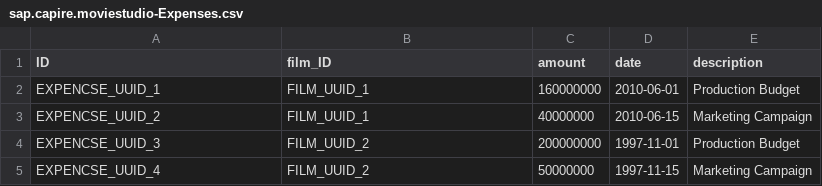
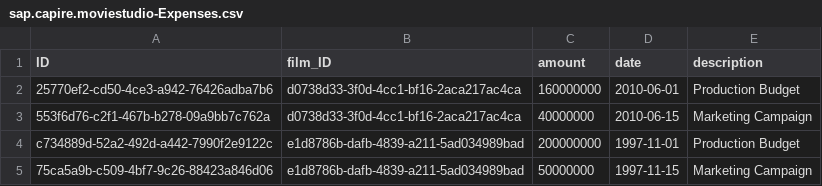
Before and after one commit to DYN-IT-EDU/e.averkova-n.demich_movie-studio, a CSV file: db/data/sap.capire.moviestudio-Expenses.csv, drawn as a sheet.

```diff
--- a/db/data/sap.capire.moviestudio-Expenses.csv
+++ b/db/data/sap.capire.moviestudio-Expenses.csv
@@ -1,5 +1,5 @@
 ID,film_ID,amount,date,description
-EXPENCSE_UUID_1,FILM_UUID_1,160000000,2010-06-01,Production Budget
-EXPENCSE_UUID_2,FILM_UUID_1,40000000,2010-06-15,Marketing Campaign
-EXPENCSE_UUID_3,FILM_UUID_2,200000000,1997-11-01,Production Budget
-EXPENCSE_UUID_4,FILM_UUID_2,50000000,1997-11-15,Marketing Campaign
+25770ef2-cd50-4ce3-a942-76426adba7b6,d0738d33-3f0d-4cc1-bf16-2aca217ac4ca,160000000,2010-06-01,Production Budget
+553f6d76-c2f1-467b-b278-09a9bb7c762a,d0738d33-3f0d-4cc1-bf16-2aca217ac4ca,40000000,2010-06-15,Marketing Campaign
+c734889d-52a2-492d-a442-7990f2e9122c,e1d8786b-dafb-4839-a211-5ad034989bad,200000000,1997-11-01,Production Budget
+75ca5a9b-c509-4bf7-9c26-88423a846d06,e1d8786b-dafb-4839-a211-5ad034989bad,50000000,1997-11-15,Marketing Campaign
```
Also changed, not shown: db/data/sap.capire.moviestudio-Films.csv, db/data/sap.capire.moviestudio-Finances.csv, 13 other files.
